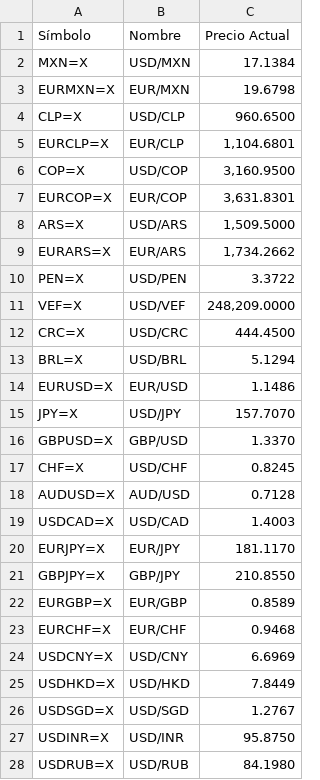
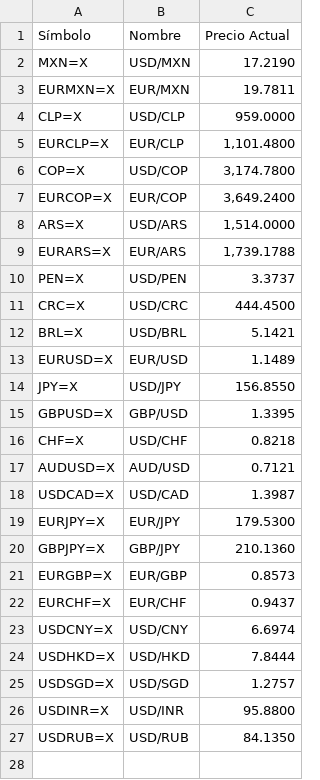
Before and after one commit to kzv50d/Divisas, a CSV file: catalogo_divisas.csv, drawn as a sheet.

```diff
--- a/catalogo_divisas.csv
+++ b/catalogo_divisas.csv
@@ -1,28 +1,27 @@
 Símbolo,Nombre,Precio Actual
-MXN=X,USD/MXN,17.1384
-EURMXN=X,EUR/MXN,19.6798
-CLP=X,USD/CLP,960.6500
-EURCLP=X,EUR/CLP,"1,104.6801"
-COP=X,USD/COP,"3,160.9500"
-EURCOP=X,EUR/COP,"3,631.8301"
-ARS=X,USD/ARS,"1,509.5000"
-EURARS=X,EUR/ARS,"1,734.2662"
-PEN=X,USD/PEN,3.3722
-VEF=X,USD/VEF,"248,209.0000"
+MXN=X,USD/MXN,17.2190
+EURMXN=X,EUR/MXN,19.7811
+CLP=X,USD/CLP,959.0000
+EURCLP=X,EUR/CLP,"1,101.4800"
+COP=X,USD/COP,"3,174.7800"
+EURCOP=X,EUR/COP,"3,649.2400"
+ARS=X,USD/ARS,"1,514.0000"
+EURARS=X,EUR/ARS,"1,739.1788"
+PEN=X,USD/PEN,3.3737
 CRC=X,USD/CRC,444.4500
-BRL=X,USD/BRL,5.1294
-EURUSD=X,EUR/USD,1.1486
-JPY=X,USD/JPY,157.7070
-GBPUSD=X,GBP/USD,1.3370
-CHF=X,USD/CHF,0.8245
-AUDUSD=X,AUD/USD,0.7128
-USDCAD=X,USD/CAD,1.4003
-EURJPY=X,EUR/JPY,181.1170
-GBPJPY=X,GBP/JPY,210.8550
-EURGBP=X,EUR/GBP,0.8589
-EURCHF=X,EUR/CHF,0.9468
-USDCNY=X,USD/CNY,6.6969
-USDHKD=X,USD/HKD,7.8449
-USDSGD=X,USD/SGD,1.2767
-USDINR=X,USD/INR,95.8750
-USDRUB=X,USD/RUB,84.1980
+BRL=X,USD/BRL,5.1421
+EURUSD=X,EUR/USD,1.1489
+JPY=X,USD/JPY,156.8550
+GBPUSD=X,GBP/USD,1.3395
+CHF=X,USD/CHF,0.8218
+AUDUSD=X,AUD/USD,0.7121
+USDCAD=X,USD/CAD,1.3987
+EURJPY=X,EUR/JPY,179.5300
+GBPJPY=X,GBP/JPY,210.1360
+EURGBP=X,EUR/GBP,0.8573
+EURCHF=X,EUR/CHF,0.9437
+USDCNY=X,USD/CNY,6.6974
+USDHKD=X,USD/HKD,7.8444
+USDSGD=X,USD/SGD,1.2757
+USDINR=X,USD/INR,95.8800
+USDRUB=X,USD/RUB,84.1350
```
